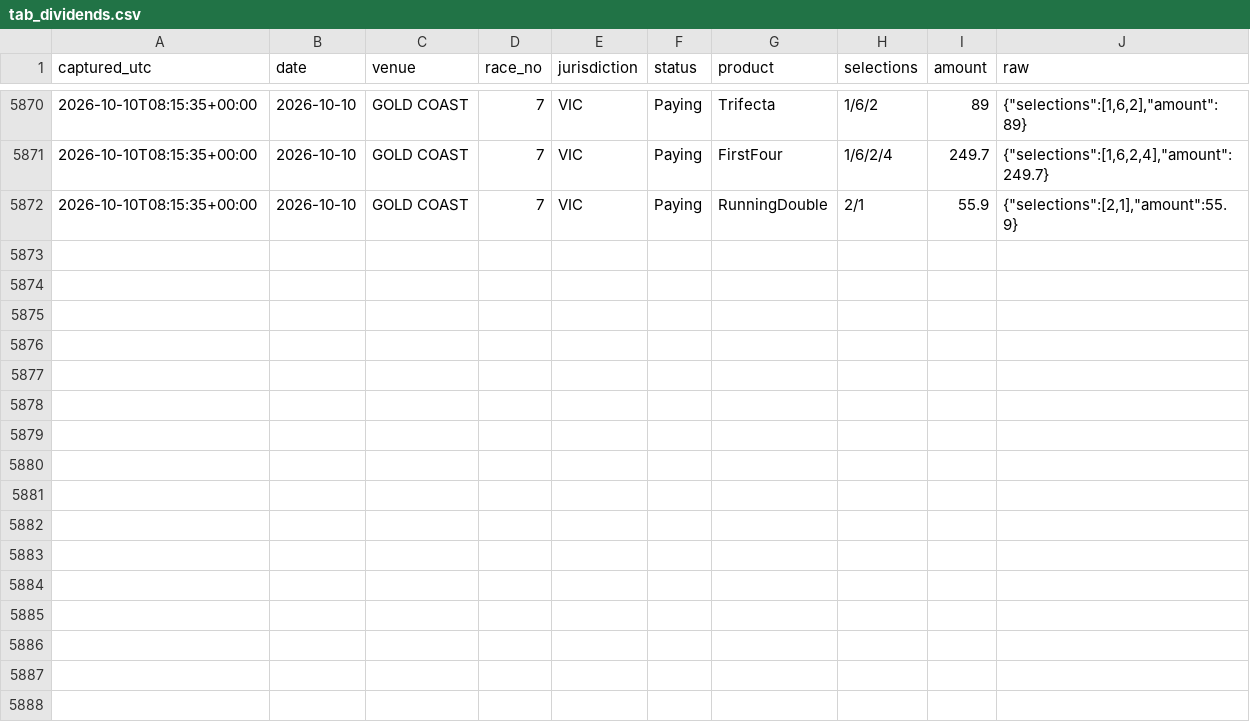
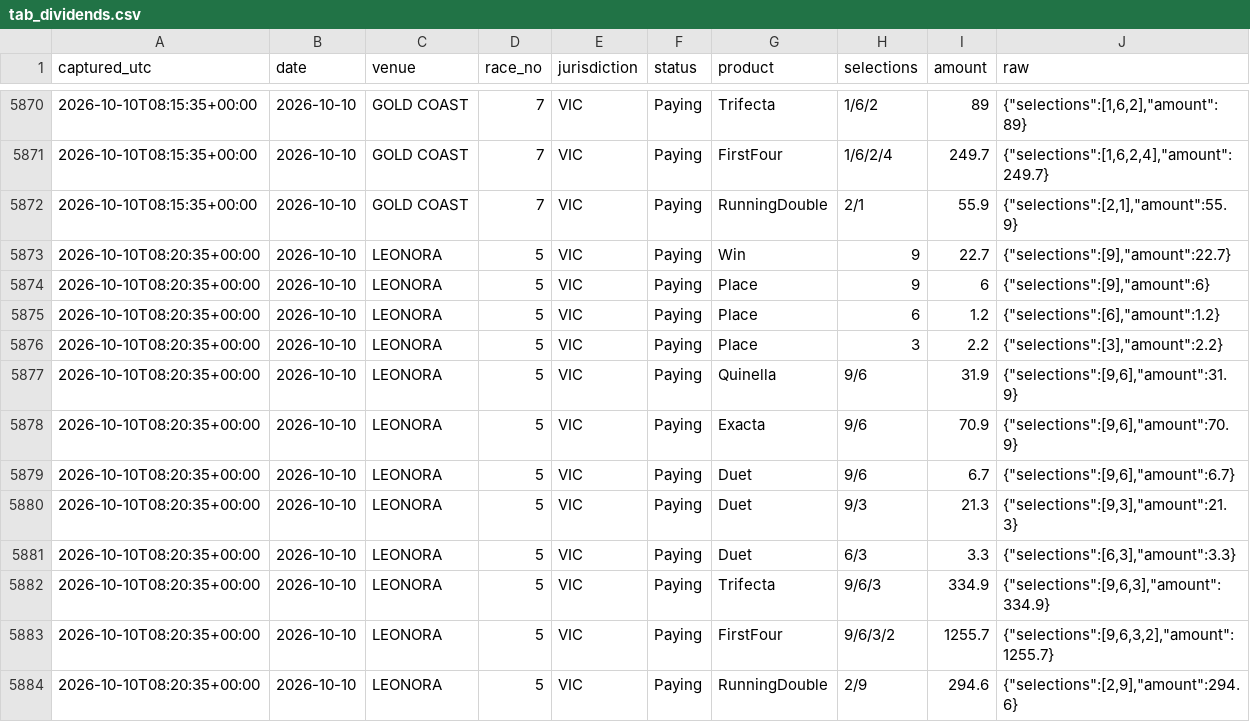
Before and after one commit to mattdwyer01/TopRate, a CSV file: tab_dividends.csv, drawn as a sheet; only a part is shown, gaps mark what is left out.

```diff
--- a/tab_dividends.csv
+++ b/tab_dividends.csv
@@ -5872 +5872,13 @@ captured_utc,date,venue,race_no,jurisdiction,status,product,selections,amount,ra
 2026-10-10T08:15:35+00:00,2026-10-10,GOLD COAST,7,VIC,Paying,RunningDouble,2/1,55.9,"{""selections"":[2,1],""amount"":55.9}"
+2026-10-10T08:20:35+00:00,2026-10-10,LEONORA,5,VIC,Paying,Win,9,22.7,"{""selections"":[9],""amount"":22.7}"
+2026-10-10T08:20:35+00:00,2026-10-10,LEONORA,5,VIC,Paying,Place,9,6,"{""selections"":[9],""amount"":6}"
+2026-10-10T08:20:35+00:00,2026-10-10,LEONORA,5,VIC,Paying,Place,6,1.2,"{""selections"":[6],""amount"":1.2}"
+2026-10-10T08:20:35+00:00,2026-10-10,LEONORA,5,VIC,Paying,Place,3,2.2,"{""selections"":[3],""amount"":2.2}"
+2026-10-10T08:20:35+00:00,2026-10-10,LEONORA,5,VIC,Paying,Quinella,9/6,31.9,"{""selections"":[9,6],""amount"":31.9}"
+2026-10-10T08:20:35+00:00,2026-10-10,LEONORA,5,VIC,Paying,Exacta,9/6,70.9,"{""selections"":[9,6],""amount"":70.9}"
+2026-10-10T08:20:35+00:00,2026-10-10,LEONORA,5,VIC,Paying,Duet,9/6,6.7,"{""selections"":[9,6],""amount"":6.7}"
+2026-10-10T08:20:35+00:00,2026-10-10,LEONORA,5,VIC,Paying,Duet,9/3,21.3,"{""selections"":[9,3],""amount"":21.3}"
+2026-10-10T08:20:35+00:00,2026-10-10,LEONORA,5,VIC,Paying,Duet,6/3,3.3,"{""selections"":[6,3],""amount"":3.3}"
+2026-10-10T08:20:35+00:00,2026-10-10,LEONORA,5,VIC,Paying,Trifecta,9/6/3,334.9,"{""selections"":[9,6,3],""amount"":334.9}"
+2026-10-10T08:20:35+00:00,2026-10-10,LEONORA,5,VIC,Paying,FirstFour,9/6/3/2,1255.7,"{""selections"":[9,6,3,2],""amount"":1255.7}"
+2026-10-10T08:20:35+00:00,2026-10-10,LEONORA,5,VIC,Paying,RunningDouble,2/9,294.6,"{""selections"":[2,9],""amount"":294.6}"
```
Also changed, not shown: 2 other files.
